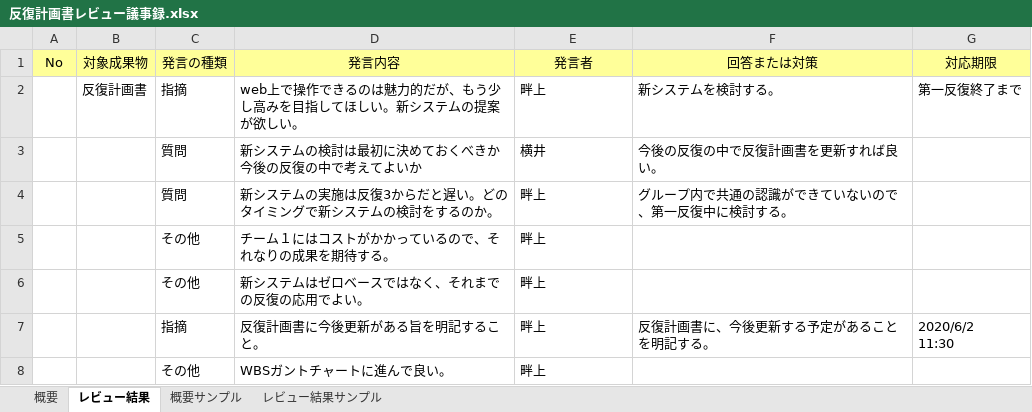
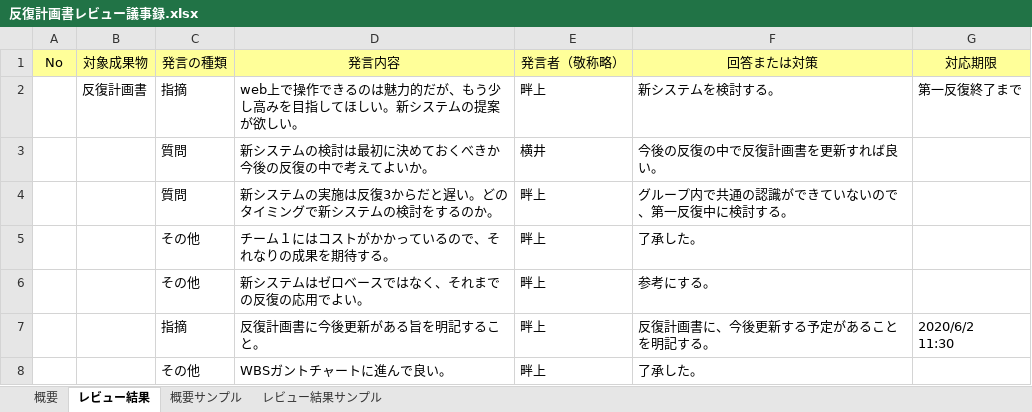
Before and after one commit to Yuma-Hamasaki/zero1, an Excel workbook: 00_management/反復計画書レビュー議事録.xlsx, sheet レビュー結果, drawn as a sheet; values as stored, in another font and other column widths than the file's, no borders; the diff names each change by its address in the sheet, - before the commit and + after, or states it on an @@ line.

Commit message:
チェック後の修正

```diff
--- a/00_management/反復計画書レビュー議事録.xlsx (sheet レビュー結果)
+++ b/00_management/反復計画書レビュー議事録.xlsx (sheet レビュー結果)
-E1: 発言者
+E1: 発言者（敬称略）
-D3 (発言内容): 新システムの検討は最初に決めておくべきか今後の反復の中で考えてよいか
+D3 (発言内容): 新システムの検討は最初に決めておくべきか今後の反復の中で考えてよいか。
-F5 (回答または対策): (empty)
+F5 (回答または対策): 了承した。
-F6 (回答または対策): (empty)
+F6 (回答または対策): 参考にする。
-F8 (回答または対策): (empty)
+F8 (回答または対策): 了承した。
```
Also changed, not shown: sheet 概要.
